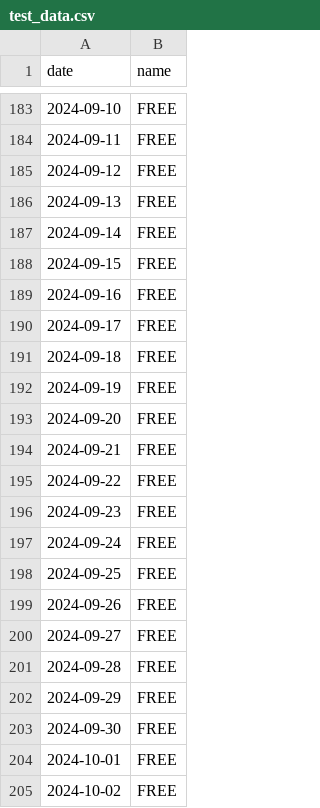
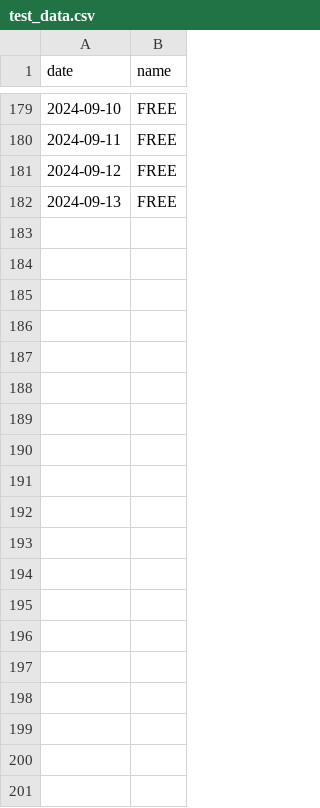
Before and after one commit to davidoi1/booking-system, a CSV file: test_data.csv, drawn as a sheet; only a part is shown, gaps mark what is left out; the diff covers the shown part only.

```diff
--- a/test_data.csv
+++ b/test_data.csv
@@ -186,20 +182 @@ date,name
 2024-09-13,FREE
-2024-09-14,FREE
-2024-09-15,FREE
-2024-09-16,FREE
-2024-09-17,FREE
-2024-09-18,FREE
-2024-09-19,FREE
-2024-09-20,FREE
-2024-09-21,FREE
-2024-09-22,FREE
-2024-09-23,FREE
-2024-09-24,FREE
-2024-09-25,FREE
-2024-09-26,FREE
-2024-09-27,FREE
-2024-09-28,FREE
-2024-09-29,FREE
-2024-09-30,FREE
-2024-10-01,FREE
-2024-10-02,FREE
```
Also changed, not shown: 72 removed rows and 11 edited cells elsewhere in this file, 5 other files.
